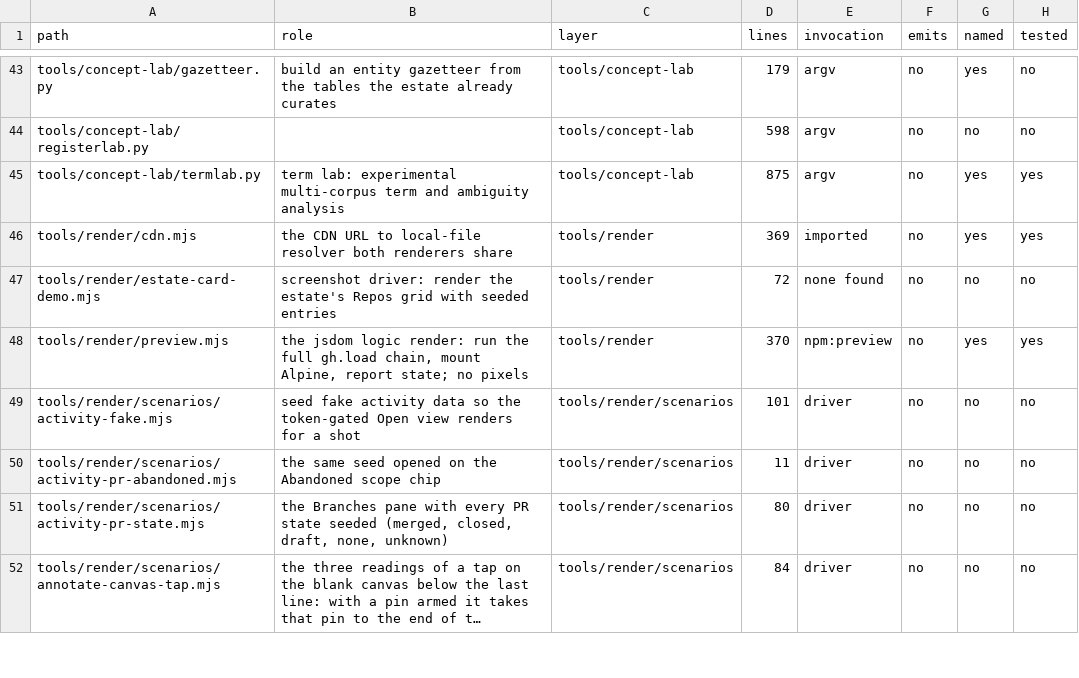
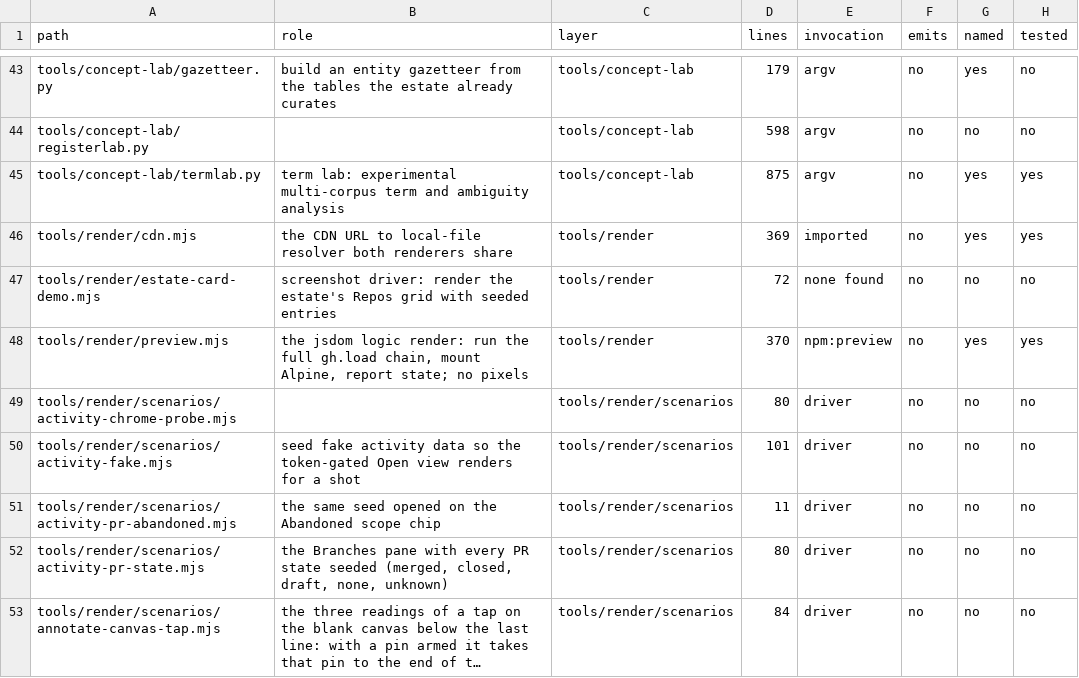
Before and after one commit to mehrlander/WebTools, a CSV file: docs/harness.csv, drawn as a sheet; only a part is shown, gaps mark what is left out; long unchanged cells end in …; the diff names each change by its address in the sheet, - before the commit and + after, or states it on an @@ line.

```diff
--- a/docs/harness.csv
+++ b/docs/harness.csv
+row 49: tools/render/scenarios/activity-chrome-probe.mjs |  | tools/render/scenarios | 80 | driver | no | no | no
```
Also changed, not shown: docs/docs.csv, docs/tests.csv, 7 other files.
